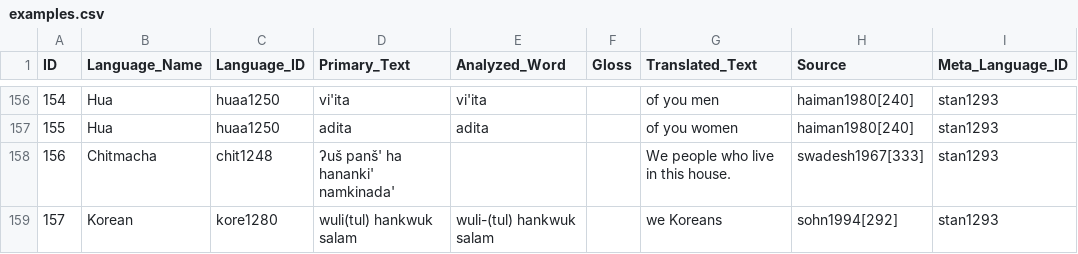
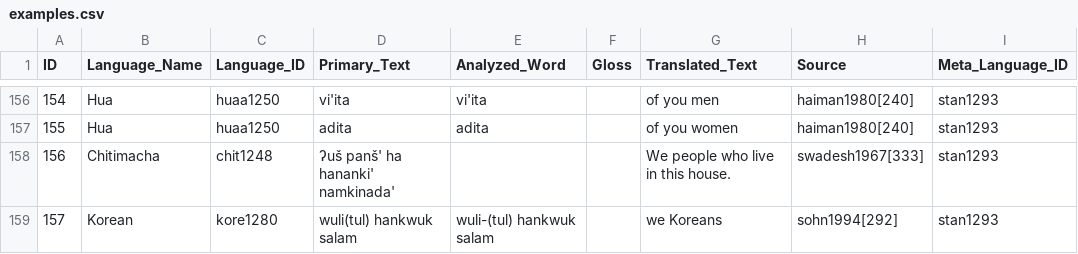
Before and after one commit to gfkpth/nominal_person, a CSV file: db-creation-notes/CLDF/examples.csv, drawn as a sheet; only a part is shown, gaps mark what is left out; the diff names each change by its address in the sheet, - before the commit and + after, or states it on an @@ line.

Commit message:
fixed typo for manual entry of Chitimacha clld_preparation

```diff
--- a/db-creation-notes/CLDF/examples.csv
+++ b/db-creation-notes/CLDF/examples.csv
-B158 (Language_Name): Chitmacha
+B158 (Language_Name): Chitimacha
```
Also changed, not shown: 1 other file.
